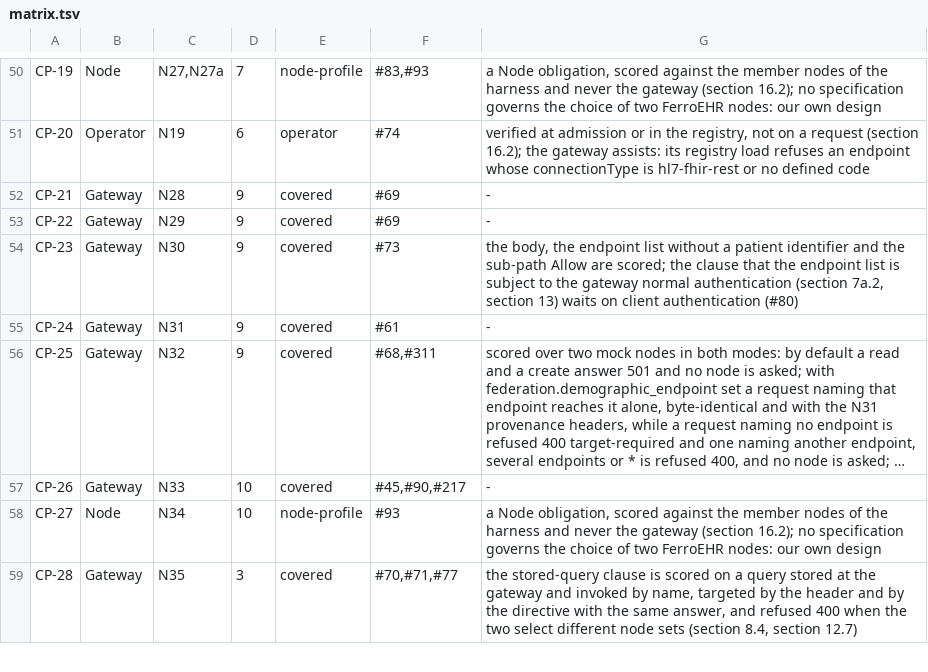
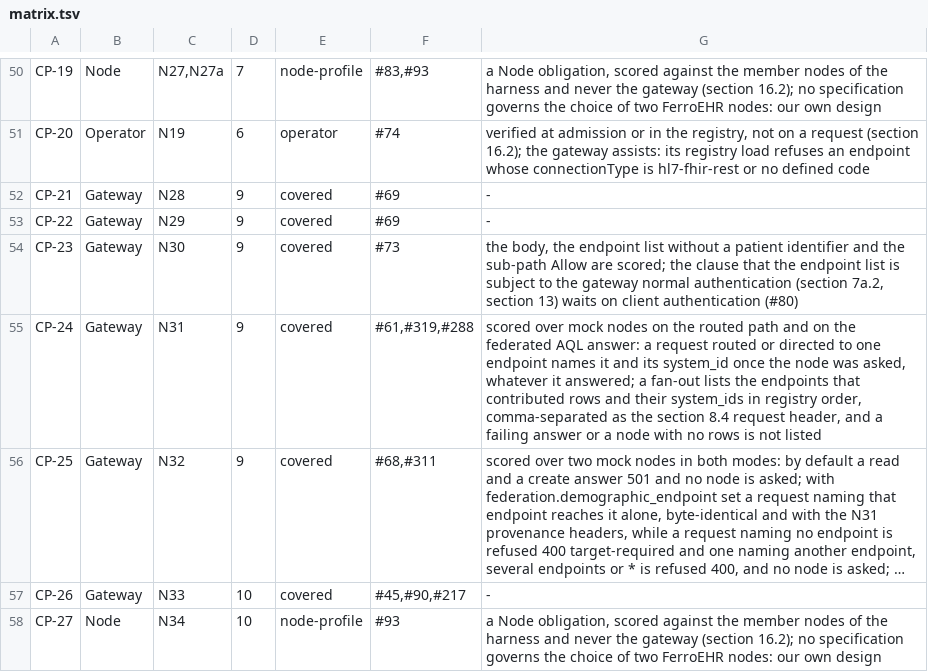
Before and after one commit to FerroHEALTH/FerroFED, a TSV file: conformance/matrix.tsv, drawn as a sheet; only a part is shown, gaps mark what is left out; the shorter side is filled out with more unchanged rows; long unchanged cells end in …; the diff names each change by its address in the sheet, - before the commit and + after, or states it on an @@ line.

```diff
--- a/conformance/matrix.tsv
+++ b/conformance/matrix.tsv
-F55: #61
+F55: #61,#319,#288
-G55: -
+G55: scored over mock nodes on the routed path and on the federated AQL answer: a request routed or directed to one endpoint names it and its system_id once the node was asked, whatever it answered; a fan-out lists the endpoints that contributed rows and their system_ids in registry order, comma-separated as the section 8.4 request header, and a failing answer or a node with no rows is not listed
```
Also changed, not shown: conformance/obligations.tsv, 13 other files.
